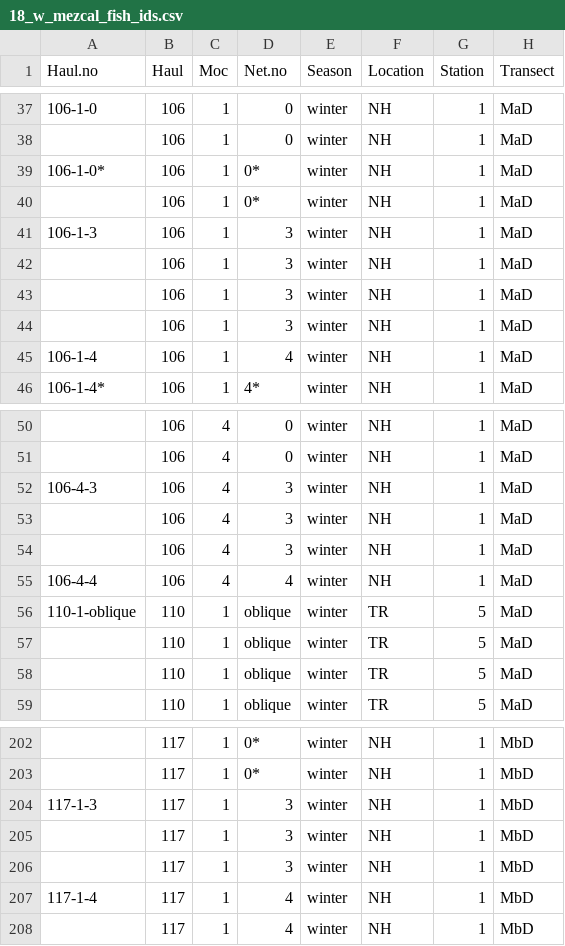
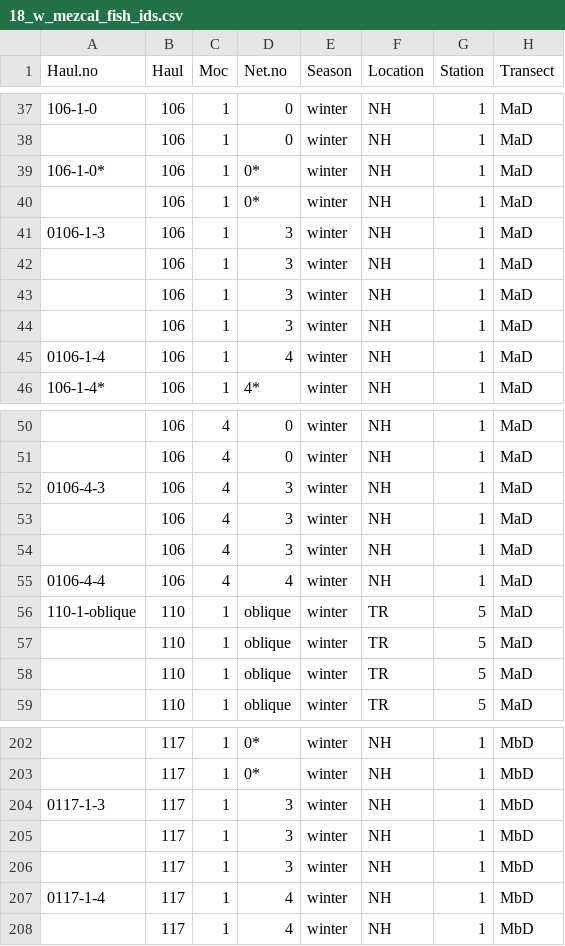
Before and after one commit to LukeABobay/larval-fish-community-analysis, a CSV file: data/18_w_mezcal_fish_ids.csv, drawn as a sheet; only a part is shown, gaps mark what is left out; the diff covers the shown part only; the diff names each change by its address in the sheet, - before the commit and + after, or states it on an @@ line.

Commit message:
Update with most recent version of data set

```diff
--- a/data/18_w_mezcal_fish_ids.csv
+++ b/data/18_w_mezcal_fish_ids.csv
-A41 (Haul.no): 106-1-3
+A41 (Haul.no): 0106-1-3
-A45 (Haul.no): 106-1-4
+A45 (Haul.no): 0106-1-4
-A52 (Haul.no): 106-4-3
+A52 (Haul.no): 0106-4-3
-A55 (Haul.no): 106-4-4
+A55 (Haul.no): 0106-4-4
-A204 (Haul.no): 117-1-3
+A204 (Haul.no): 0117-1-3
-A207 (Haul.no): 117-1-4
+A207 (Haul.no): 0117-1-4
```
Also changed, not shown: 2 edited cells elsewhere in this file.
